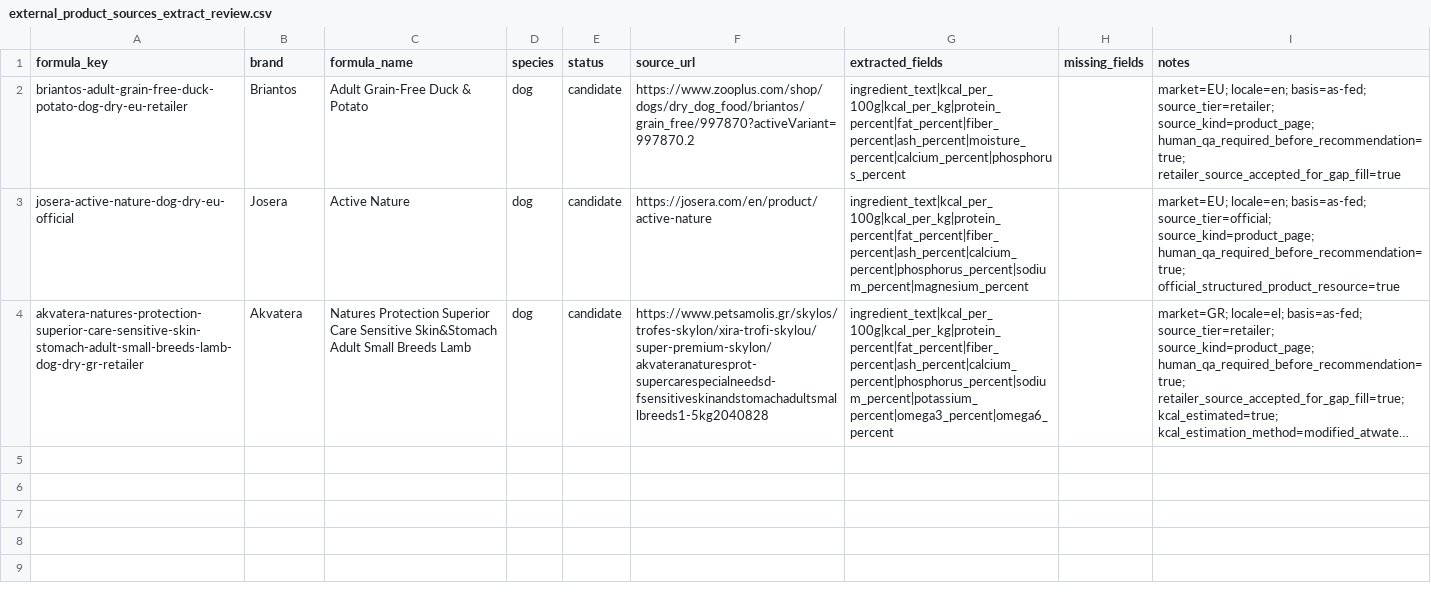
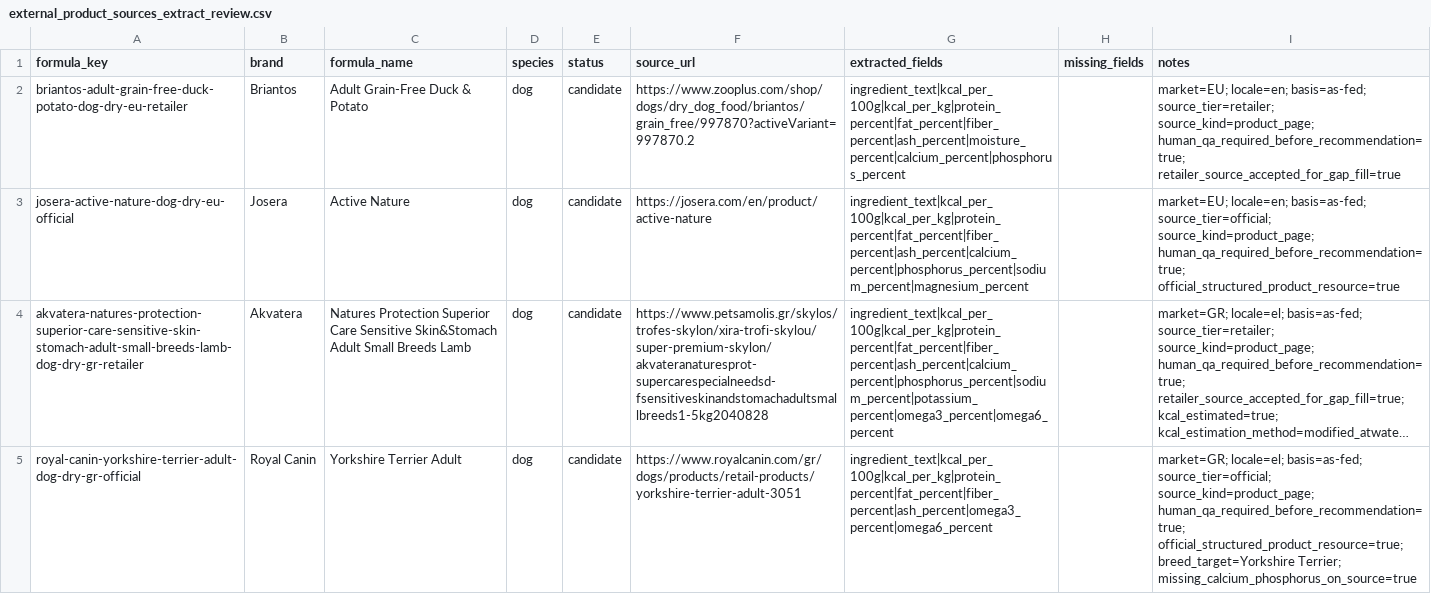
Before and after one commit to EmmMall92/nutritail-ai, a CSV file: data/review/external_product_sources_extract_review.csv, drawn as a sheet; long unchanged cells end in …; the diff names each change by its address in the sheet, - before the commit and + after, or states it on an @@ line.

```diff
--- a/data/review/external_product_sources_extract_review.csv
+++ b/data/review/external_product_sources_extract_review.csv
+row 5: royal-canin-yorkshire-terrier-adult-dog-dry-gr-official | Royal Canin | Yorkshire Terrier Adult | dog | candidate | https://www.royalcanin.com/gr/dogs/products/retail-products/yorkshire-terrier-adult-3051 | ingredient_text|kcal_per_100g|kcal_per_kg|protein_percent|fat_percent|fiber_percent|ash_percent|omega3_percent|omega6_percent |  | market=GR; locale=el; basis=as-fed; source_tier=official; source_kind=product_page; human_qa_required_before_recommendation=true; official_structured_product_resource=true; breed_target=Yorkshire Terrier; missing_calcium_phosphorus_on_source=true
```
Also changed, not shown: data/imports/external_product_sources_extract_v2.csv, data/review/food_v2_import_candidate_queue.csv, 4 other files.
